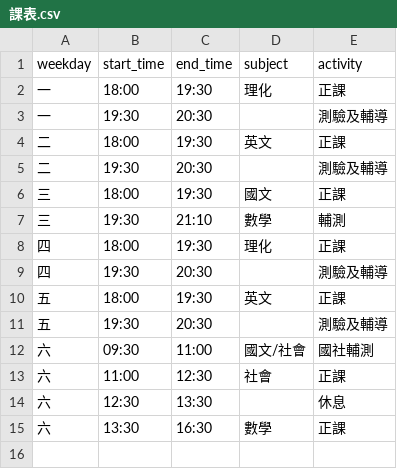
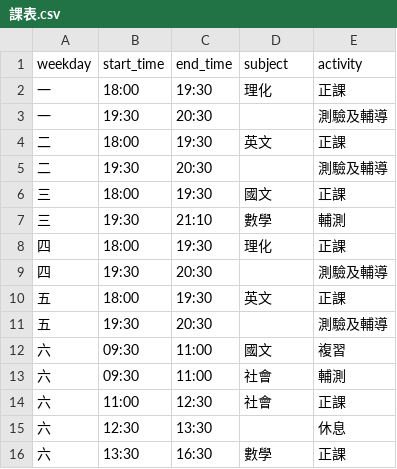
Before and after one commit to Jimmy-hola/guoming-class-calendar, a CSV file: data/課表.csv, drawn as a sheet.

```diff
--- a/data/課表.csv
+++ b/data/課表.csv
@@ -11,3 +11,4 @@ weekday,start_time,end_time,subject,activity
 五,19:30,20:30,,測驗及輔導
-六,09:30,11:00,國文/社會,國社輔測
+六,09:30,11:00,國文,複習
+六,09:30,11:00,社會,輔測
 六,11:00,12:30,社會,正課
```
Also changed, not shown: data/設定.csv, 3 other files.
